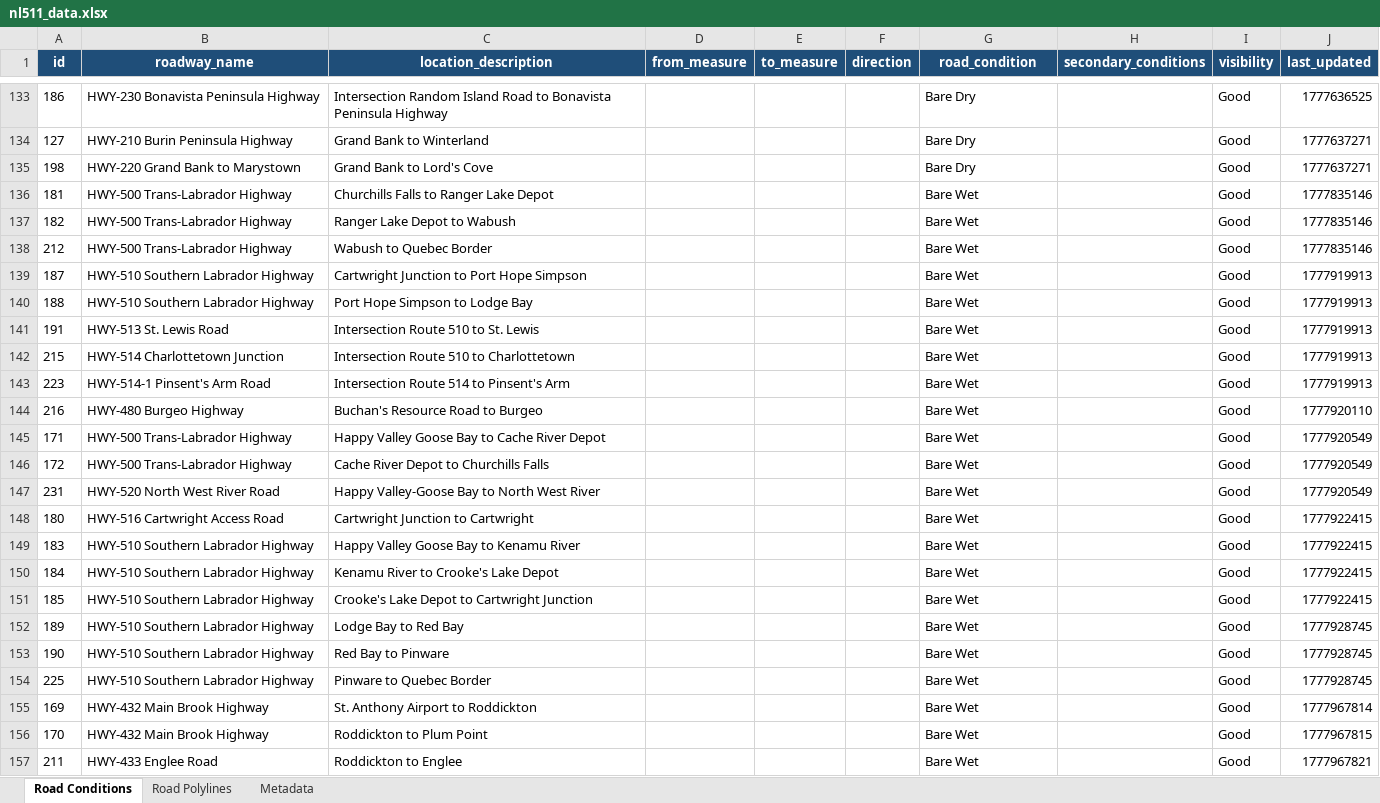
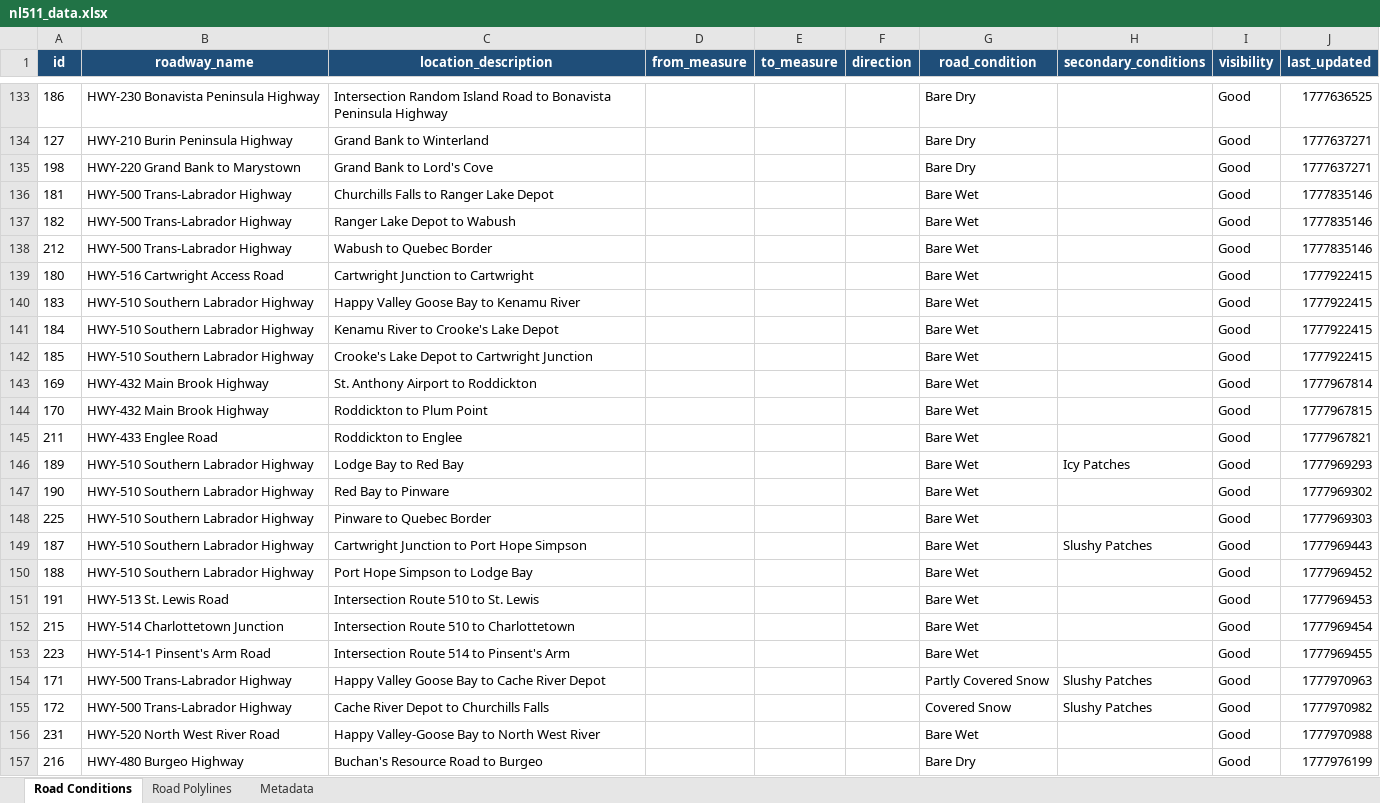
Before and after one commit to eddie810/NL511, an Excel workbook: nl511_data.xlsx, sheet Road Conditions, drawn as a sheet; only a part is shown, gaps mark what is left out; values as stored, in another font and other column widths than the file's, no borders; removed rows and columns are numbered as before the commit, all else as after; the diff names each change by its address in the sheet, - before the commit and + after, or states it on an @@ line.

```diff
--- a/nl511_data.xlsx (sheet Road Conditions)
+++ b/nl511_data.xlsx (sheet Road Conditions)
-row 139: 187 | HWY-510 Southern Labrador Highway | Cartwright Junction to Port Hope Simpson |  |  |  | Bare Wet |  | Good | 1777919913
-row 140: 188 | HWY-510 Southern Labrador Highway | Port Hope Simpson to Lodge Bay |  |  |  | Bare Wet |  | Good | 1777919913
-row 141: 191 | HWY-513 St. Lewis Road | Intersection Route 510 to St. Lewis |  |  |  | Bare Wet |  | Good | 1777919913
-row 142: 215 | HWY-514 Charlottetown Junction | Intersection Route 510 to Charlottetown |  |  |  | Bare Wet |  | Good | 1777919913
-row 143: 223 | HWY-514-1 Pinsent's Arm Road | Intersection Route 514 to Pinsent's Arm |  |  |  | Bare Wet |  | Good | 1777919913
-row 144: 216 | HWY-480 Burgeo Highway | Buchan's Resource Road to Burgeo |  |  |  | Bare Wet |  | Good | 1777920110
-row 145: 171 | HWY-500 Trans-Labrador Highway | Happy Valley Goose Bay to Cache River Depot |  |  |  | Bare Wet |  | Good | 1777920549
-row 146: 172 | HWY-500 Trans-Labrador Highway | Cache River Depot to Churchills Falls |  |  |  | Bare Wet |  | Good | 1777920549
-row 147: 231 | HWY-520 North West River Road | Happy Valley-Goose Bay to North West River |  |  |  | Bare Wet |  | Good | 1777920549
-row 152: 189 | HWY-510 Southern Labrador Highway | Lodge Bay to Red Bay |  |  |  | Bare Wet |  | Good | 1777928745
-row 153: 190 | HWY-510 Southern Labrador Highway | Red Bay to Pinware |  |  |  | Bare Wet |  | Good | 1777928745
-row 154: 225 | HWY-510 Southern Labrador Highway | Pinware to Quebec Border |  |  |  | Bare Wet |  | Good | 1777928745
+row 146: 189 | HWY-510 Southern Labrador Highway | Lodge Bay to Red Bay |  |  |  | Bare Wet | Icy Patches | Good | 1777969293
+row 147: 190 | HWY-510 Southern Labrador Highway | Red Bay to Pinware |  |  |  | Bare Wet |  | Good | 1777969302
+row 148: 225 | HWY-510 Southern Labrador Highway | Pinware to Quebec Border |  |  |  | Bare Wet |  | Good | 1777969303
+row 149: 187 | HWY-510 Southern Labrador Highway | Cartwright Junction to Port Hope Simpson |  |  |  | Bare Wet | Slushy Patches | Good | 1777969443
+row 150: 188 | HWY-510 Southern Labrador Highway | Port Hope Simpson to Lodge Bay |  |  |  | Bare Wet |  | Good | 1777969452
+row 151: 191 | HWY-513 St. Lewis Road | Intersection Route 510 to St. Lewis |  |  |  | Bare Wet |  | Good | 1777969453
+row 152: 215 | HWY-514 Charlottetown Junction | Intersection Route 510 to Charlottetown |  |  |  | Bare Wet |  | Good | 1777969454
+row 153: 223 | HWY-514-1 Pinsent's Arm Road | Intersection Route 514 to Pinsent's Arm |  |  |  | Bare Wet |  | Good | 1777969455
+row 154: 171 | HWY-500 Trans-Labrador Highway | Happy Valley Goose Bay to Cache River Depot |  |  |  | Partly Covered Snow | Slushy Patches | Good | 1777970963
+row 155: 172 | HWY-500 Trans-Labrador Highway | Cache River Depot to Churchills Falls |  |  |  | Covered Snow | Slushy Patches | Good | 1777970982
+row 156: 231 | HWY-520 North West River Road | Happy Valley-Goose Bay to North West River |  |  |  | Bare Wet |  | Good | 1777970988
+row 157: 216 | HWY-480 Burgeo Highway | Buchan's Resource Road to Burgeo |  |  |  | Bare Dry |  | Good | 1777976199
```
Also changed, not shown: sheet Road Polylines, sheet Metadata, 1 other file.
